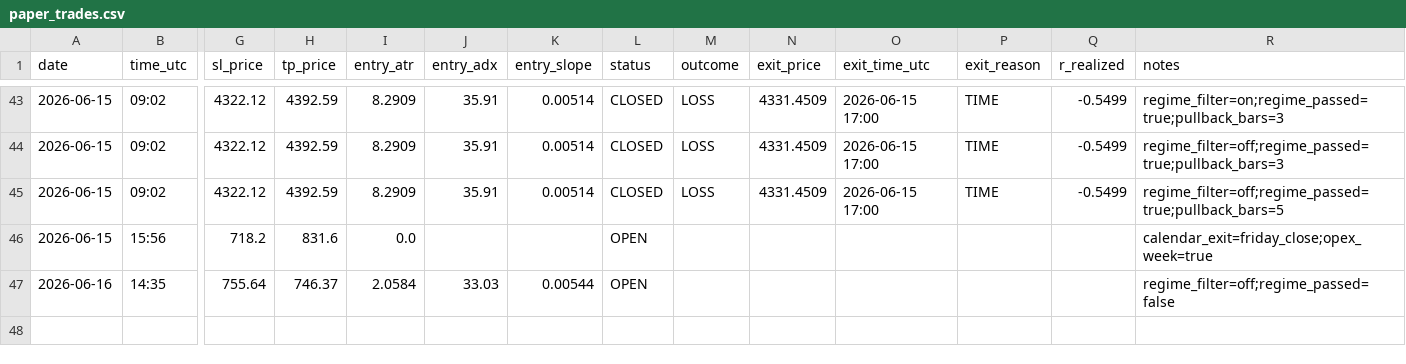
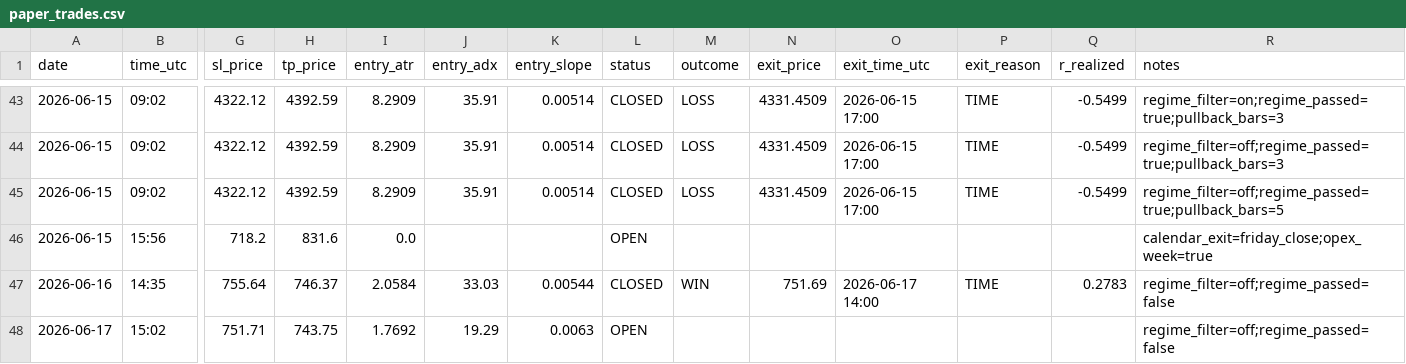
Before and after one commit to Davidtar12/paper-trader, a CSV file: paper_trades.csv, drawn as a sheet; only a part is shown, gaps mark what is left out; rows hold the shown columns only; the diff names each change by its address in the sheet, - before the commit and + after, or states it on an @@ line.

Commit message:
signals: 2026-06-17 15:02 UTC

```diff
--- a/paper_trades.csv
+++ b/paper_trades.csv
-L47 (status): OPEN
+L47 (status): CLOSED
-M47 (outcome): (empty)
+M47 (outcome): WIN
-N47 (exit_price): (empty)
+N47 (exit_price): 751.69
-O47 (exit_time_utc): (empty)
+O47 (exit_time_utc): 2026-06-17 14:00
-P47 (exit_reason): (empty)
+P47 (exit_reason): TIME
-Q47 (r_realized): (empty)
+Q47 (r_realized): 0.2783
+row 48: 2026-06-17 | 15:02 | 751.71 | 743.75 | 1.7692 | 19.29 | 0.0063 | OPEN |  |  |  |  |  | regime_filter=off;regime_passed=false
```
